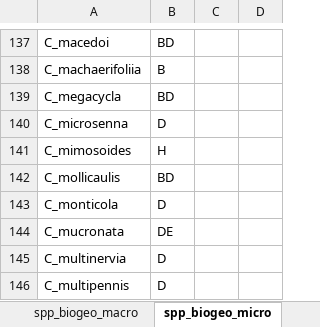
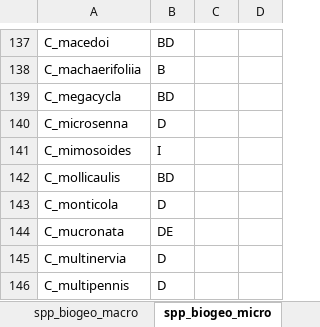
Before and after one commit to eknery/Chamaecrista_biogeography, an Excel workbook: documents/spp_biogeo_data.xlsx, sheet spp_biogeo_micro, drawn as a sheet; only a part is shown, gaps mark what is left out; values as stored, in another font and other column widths than the file's, no borders; the diff names each change by its address in the sheet, - before the commit and + after, or states it on an @@ line.

```diff
--- a/documents/spp_biogeo_data.xlsx (sheet spp_biogeo_micro)
+++ b/documents/spp_biogeo_data.xlsx (sheet spp_biogeo_micro)
-B141: H
+B141: I
```
Also changed, not shown: 19 other files.
